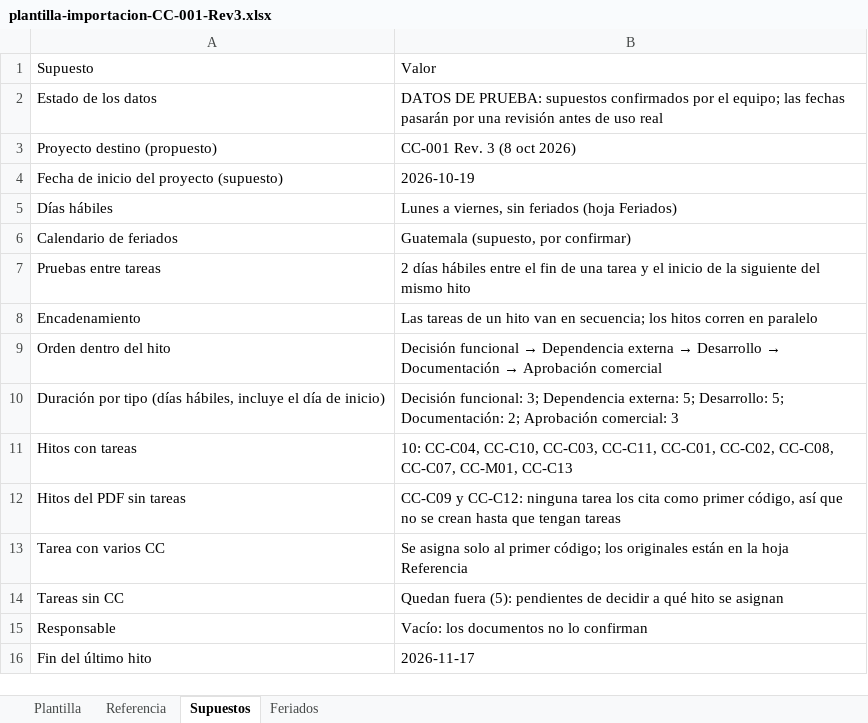
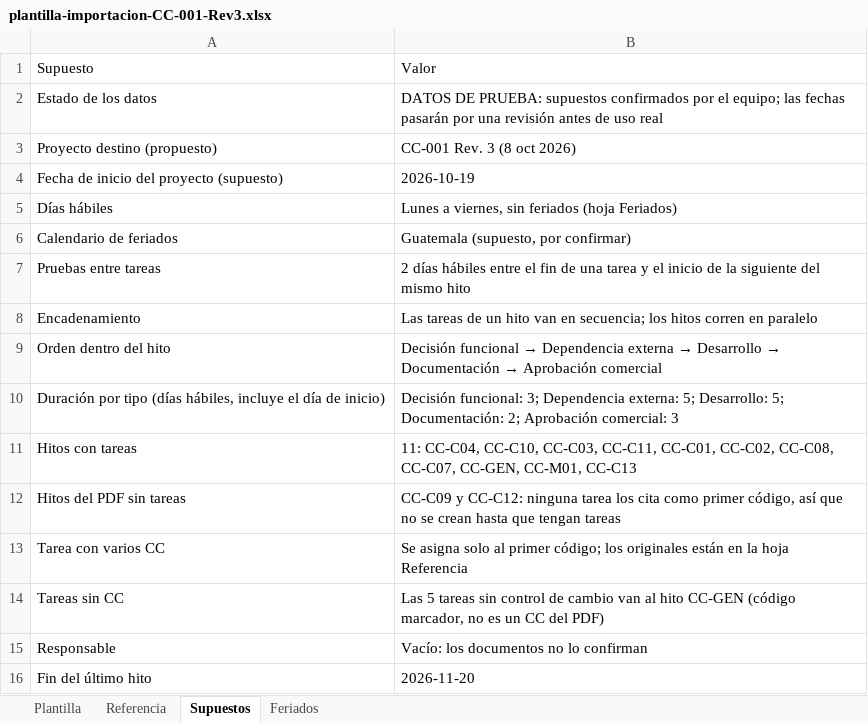
Before and after one commit to Jbenjaruiz/SaleforceMilestones, an Excel workbook: docs/importacion/plantilla-importacion-CC-001-Rev3.xlsx, sheet Supuestos, drawn as a sheet; values as stored, in another font and other column widths than the file's, no borders; the diff names each change by its address in the sheet, - before the commit and + after, or states it on an @@ line.

```diff
--- a/docs/importacion/plantilla-importacion-CC-001-Rev3.xlsx (sheet Supuestos)
+++ b/docs/importacion/plantilla-importacion-CC-001-Rev3.xlsx (sheet Supuestos)
-B11: 10: CC-C04, CC-C10, CC-C03, CC-C11, CC-C01, CC-C02, CC-C08, CC-C07, CC-M01, CC-C13
+B11: 11: CC-C04, CC-C10, CC-C03, CC-C11, CC-C01, CC-C02, CC-C08, CC-C07, CC-GEN, CC-M01, CC-C13
-B14: Quedan fuera (5): pendientes de decidir a qué hito se asignan
+B14: Las 5 tareas sin control de cambio van al hito CC-GEN (código marcador, no es un CC del PDF)
-B16: 2026-11-17
+B16: 2026-11-20
```
Also changed, not shown: sheet Plantilla, sheet Referencia, 5 other files.
